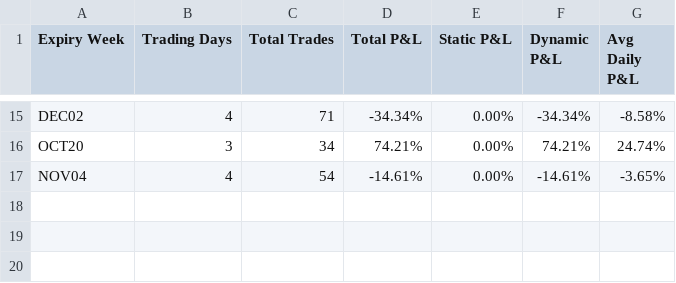
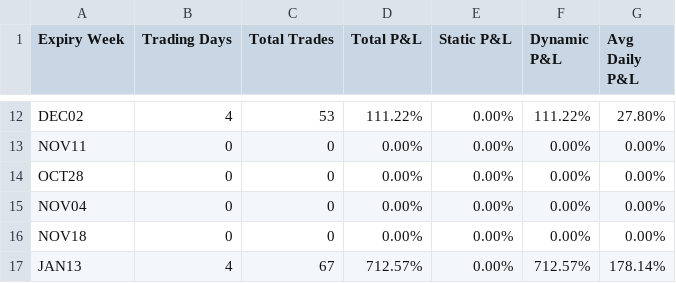
Before and after one commit to hemantsadhwani/kiteconnect_demarker, a CSV file: backtesting_st50/data/analysis_output/consolidated/analysis_summary.csv, drawn as a sheet; only a part is shown, gaps mark what is left out; removed rows and columns are numbered as before the commit, all else as after; the diff covers the shown part only; the diff names each change by its address in the sheet, - before the commit and + after, or states it on an @@ line.

```diff
--- a/backtesting_st50/data/analysis_output/consolidated/analysis_summary.csv
+++ b/backtesting_st50/data/analysis_output/consolidated/analysis_summary.csv
-C12 (Total Trades): 71
+C12 (Total Trades): 53
-D12 (Total P&L): -34.34%
+D12 (Total P&L): 111.22%
-F12 (Dynamic P&L): -34.34%
+F12 (Dynamic P&L): 111.22%
-G12 (Avg Daily P&L): -8.58%
+G12 (Avg Daily P&L): 27.80%
-row 16: OCT20 | 3 | 34 | 74.21% | 0.00% | 74.21% | 24.74%
+row 13: NOV11 | 0 | 0 | 0.00% | 0.00% | 0.00% | 0.00%
+row 14: OCT28 | 0 | 0 | 0.00% | 0.00% | 0.00% | 0.00%
-B15 (Trading Days): 4
+B15 (Trading Days): 0
-C15 (Total Trades): 54
+C15 (Total Trades): 0
-D15 (Total P&L): -14.61%
+D15 (Total P&L): 0.00%
-F15 (Dynamic P&L): -14.61%
+F15 (Dynamic P&L): 0.00%
-G15 (Avg Daily P&L): -3.65%
+G15 (Avg Daily P&L): 0.00%
+row 16: NOV18 | 0 | 0 | 0.00% | 0.00% | 0.00% | 0.00%
+row 17: JAN13 | 4 | 67 | 712.57% | 0.00% | 712.57% | 178.14%
```
Also changed, not shown: 6 added rows, 9 removed rows and 16 edited cells elsewhere in this file, 14 other files.
